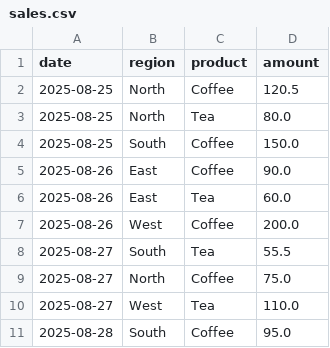
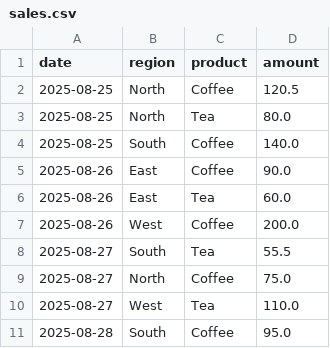
Before and after one commit to Aintharasopa660710744/brew-right-660710744, a CSV file: .github/data_csv/sales.csv, drawn as a sheet.

Commit message:
create workflow2

```diff
--- a/.github/data_csv/sales.csv
+++ b/.github/data_csv/sales.csv
@@ -3,3 +3,3 @@ date,region,product,amount
 2025-08-25,North,Tea,80.0
-2025-08-25,South,Coffee,150.0
+2025-08-25,South,Coffee,140.0
 2025-08-26,East,Coffee,90.0
```
